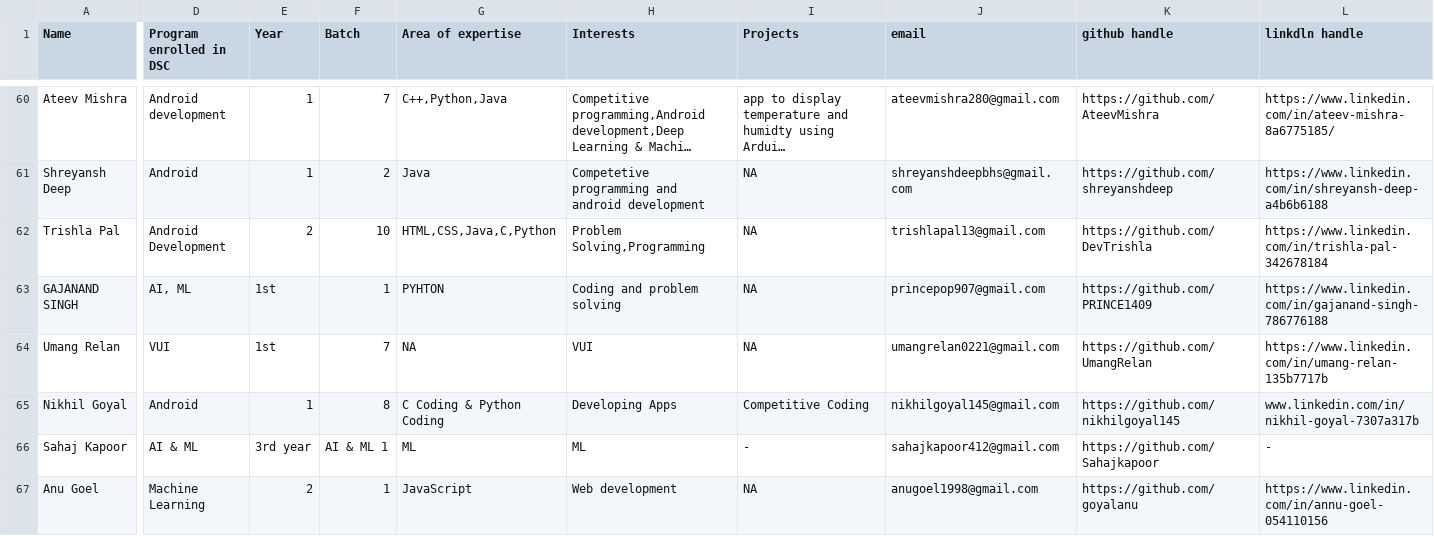
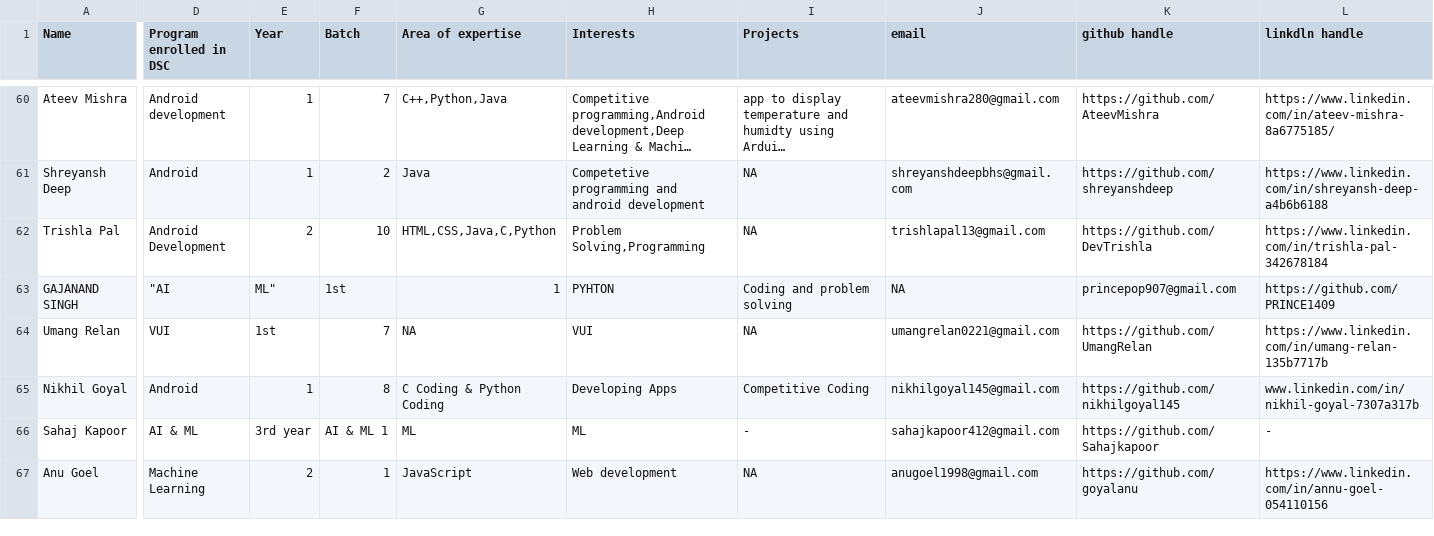
Before and after one commit to Karishmashukla1/gitTest, a CSV file: info.csv, drawn as a sheet; only a part is shown, gaps mark what is left out; long unchanged cells end in …; the diff covers the shown part only; the diff names each change by its address in the sheet, - before the commit and + after, or states it on an @@ line.

Commit message:
Add files via upload

```diff
--- a/info.csv
+++ b/info.csv
-D63 (Program enrolled in DSC): AI, ML
+D63 (Program enrolled in DSC): "AI
-E63 (Year): 1st
+E63 (Year): ML"
-F63 (Batch): 1
+F63 (Batch): 1st
-G63 (Area of expertise): PYHTON
+G63 (Area of expertise): 1
-H63 (Interests): Coding and problem solving
+H63 (Interests): PYHTON
-I63 (Projects): NA
+I63 (Projects): Coding and problem solving
-J63 (email): princepop907@gmail.com
+J63 (email): NA
-K63 (github handle): https://github.com/PRINCE1409
+K63 (github handle): princepop907@gmail.com
-L63 (linkdln handle): https://www.linkedin.com/in/gajanand-singh-786776188
+L63 (linkdln handle): https://github.com/PRINCE1409
```
Also changed, not shown: 1 added row, 6 removed rows and 82 edited cells elsewhere in this file.
